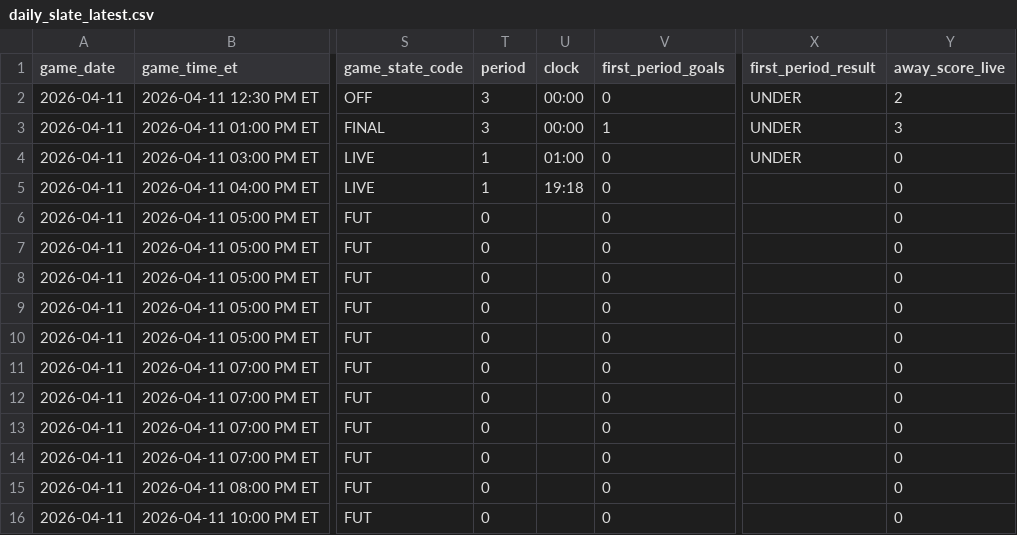
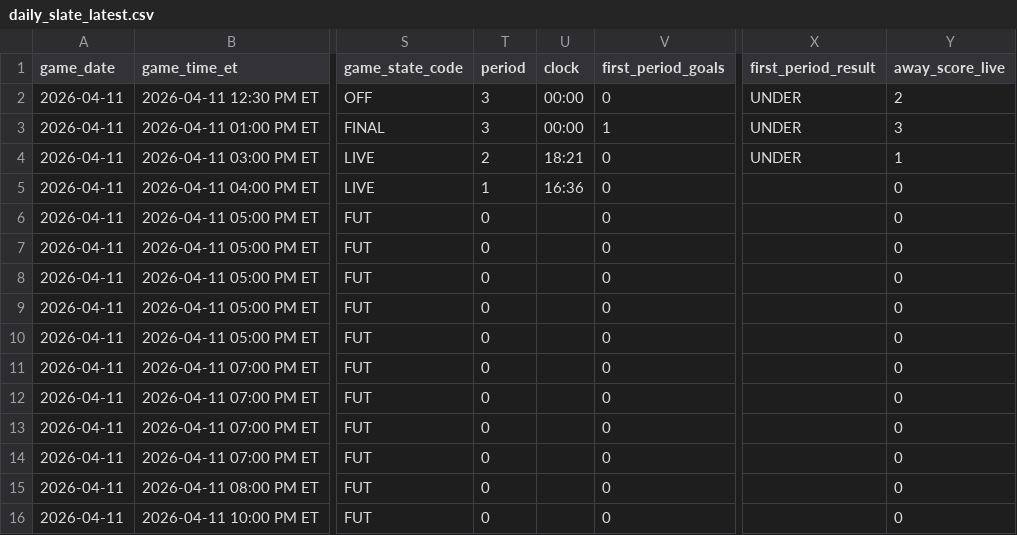
Before and after one commit to gauravgandhi01/first_period_stats, a CSV file: live/daily_slate_latest.csv, drawn as a sheet; only a part is shown, gaps mark what is left out; the diff names each change by its address in the sheet, - before the commit and + after, or states it on an @@ line.

Commit message:
auto: update firstperiodstats outputs for 2026-04-11 (2026-04-11 20:15:01 UTC)

```diff
--- a/live/daily_slate_latest.csv
+++ b/live/daily_slate_latest.csv
-T4 (period): 1
+T4 (period): 2
-U4 (clock): 01:00
+U4 (clock): 18:21
-Y4 (away_score_live): 0
+Y4 (away_score_live): 1
-U5 (clock): 19:18
+U5 (clock): 16:36
```
Also changed, not shown: 3 other files.
